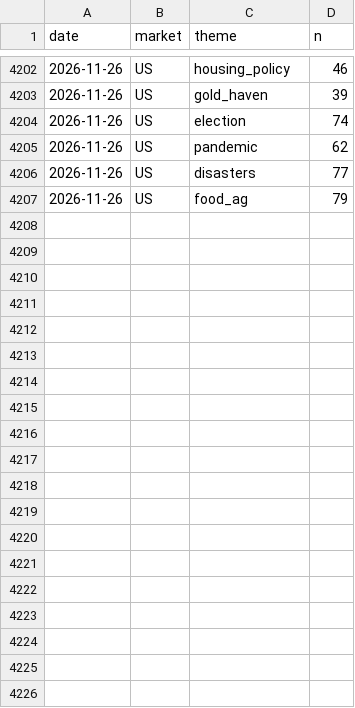
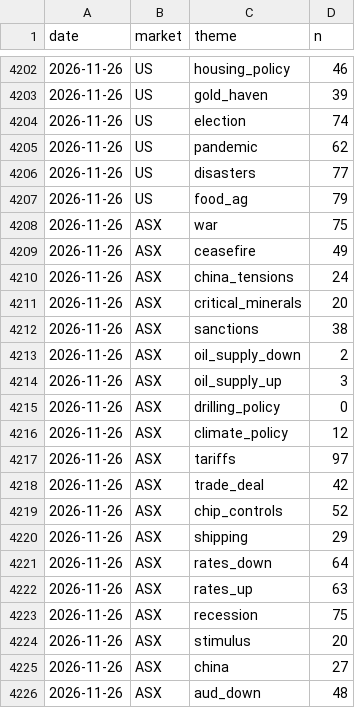
Before and after one commit to clyphor/stock-screener, a CSV file: results/macro_history.csv, drawn as a sheet; only a part is shown, gaps mark what is left out; the diff covers the shown part only; the diff names each change by its address in the sheet, - before the commit and + after, or states it on an @@ line.

```diff
--- a/results/macro_history.csv
+++ b/results/macro_history.csv
+row 4208: 2026-11-26 | ASX | war | 75
+row 4209: 2026-11-26 | ASX | ceasefire | 49
+row 4210: 2026-11-26 | ASX | china_tensions | 24
+row 4211: 2026-11-26 | ASX | critical_minerals | 20
+row 4212: 2026-11-26 | ASX | sanctions | 38
+row 4213: 2026-11-26 | ASX | oil_supply_down | 2
+row 4214: 2026-11-26 | ASX | oil_supply_up | 3
+row 4215: 2026-11-26 | ASX | drilling_policy | 0
+row 4216: 2026-11-26 | ASX | climate_policy | 12
+row 4217: 2026-11-26 | ASX | tariffs | 97
+row 4218: 2026-11-26 | ASX | trade_deal | 42
+row 4219: 2026-11-26 | ASX | chip_controls | 52
+row 4220: 2026-11-26 | ASX | shipping | 29
+row 4221: 2026-11-26 | ASX | rates_down | 64
+row 4222: 2026-11-26 | ASX | rates_up | 63
+row 4223: 2026-11-26 | ASX | recession | 75
+row 4224: 2026-11-26 | ASX | stimulus | 20
+row 4225: 2026-11-26 | ASX | china | 27
+row 4226: 2026-11-26 | ASX | aud_down | 48
```
Also changed, not shown: 13 added rows elsewhere in this file, results/label_history.csv, results/label_state.csv, 6 other files.
